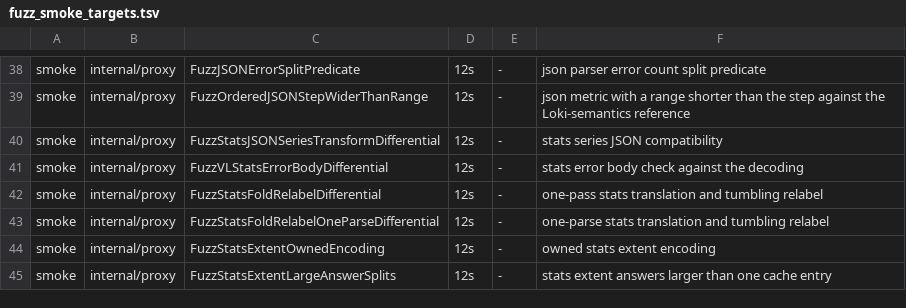
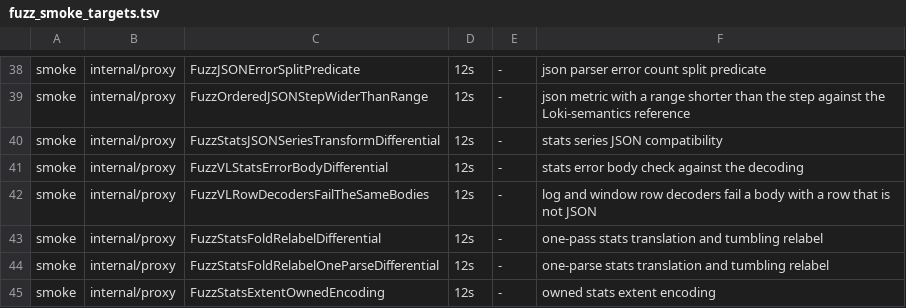
Before and after one commit to ReliablyObserve/loki-vl-proxy, a TSV file: scripts/ci/fuzz_smoke_targets.tsv, drawn as a sheet; only a part is shown, gaps mark what is left out; the shorter side is filled out with more unchanged rows; the diff names each change by its address in the sheet, - before the commit and + after, or states it on an @@ line.

Commit message:
fix: answer a VictoriaLogs reply that is not JSON as Loki's 500, not an empty result
query_range (log, rate, stats, Drilldown stats, unwrap rate_counter), query,
series and the index volume routes read a 200 body that was not VictoriaLogs
JSON, or held a row that was not JSON, as an empty result and answered 200.
They now answer Loki's 500 with its fixed text. A reply with nothing in it is
still an empty result. The windowed log query fails, and does not cache, a
window whose body broke off or held such a row.

```diff
--- a/scripts/ci/fuzz_smoke_targets.tsv
+++ b/scripts/ci/fuzz_smoke_targets.tsv
+row 42: smoke | internal/proxy | FuzzVLRowDecodersFailTheSameBodies | 12s | - | log and window row decoders fail a body with a row that is not JSON
```
Also changed, not shown: 36 other files.
